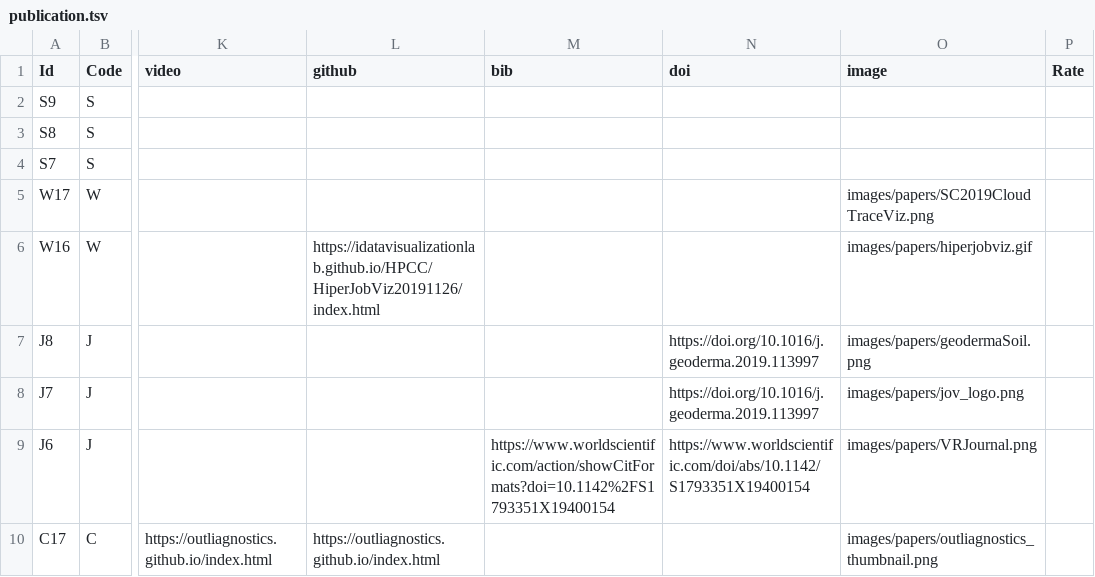
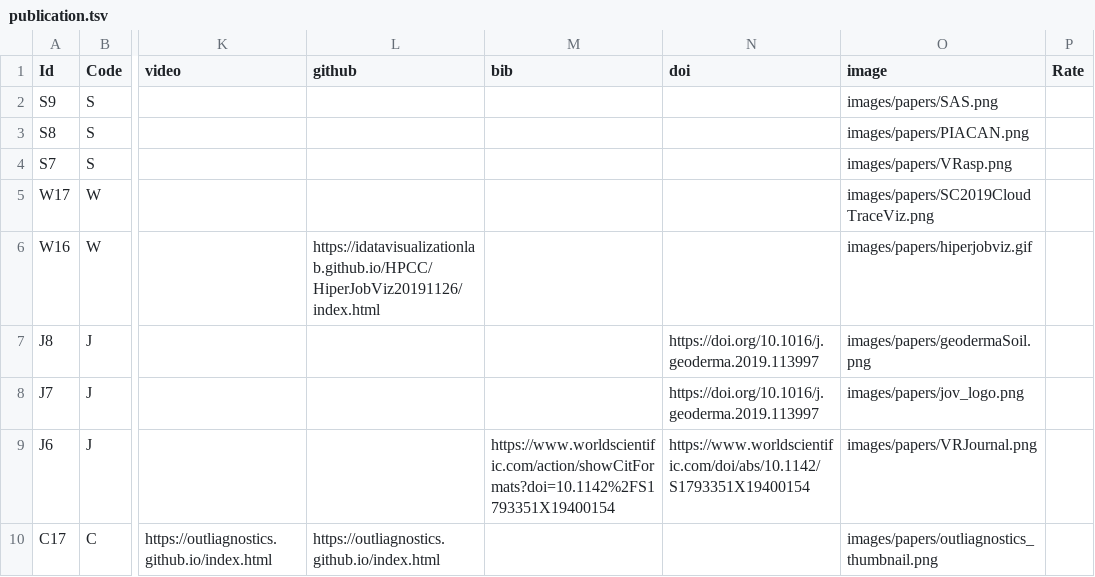
Before and after one commit to iDataVisualizationLab/idatavisualizationlab.github.io, a TSV file: data/publication.tsv, drawn as a sheet; only a part is shown, gaps mark what is left out; the diff names each change by its address in the sheet, - before the commit and + after, or states it on an @@ line.

```diff
--- a/data/publication.tsv
+++ b/data/publication.tsv
-O2 (image): (empty)
+O2 (image): images/papers/SAS.png
-O3 (image): (empty)
+O3 (image): images/papers/PIACAN.png
-O4 (image): (empty)
+O4 (image): images/papers/VRasp.png
```
Also changed, not shown: 4 other files.
